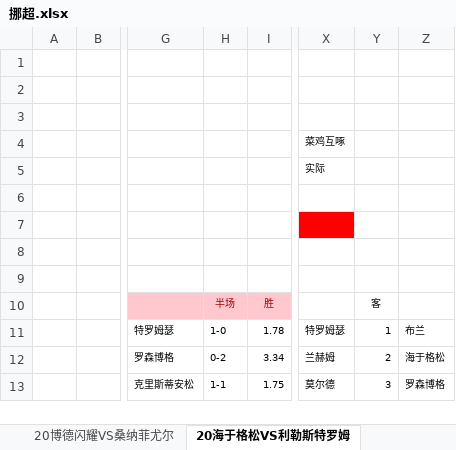
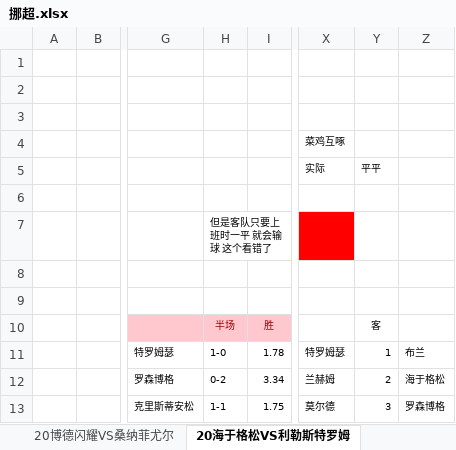
Before and after one commit to lengqing2010/slnAC, an Excel workbook: Cp/EXCEL/挪超.xlsx, sheet 20海于格松VS利勒斯特罗姆, drawn as a sheet; only a part is shown, gaps mark what is left out; values as stored, in another font and other column widths than the file's, no borders; conditional formats not drawn; the diff names each change by its address in the sheet, - before the commit and + after, or states it on an @@ line.

```diff
--- a/Cp/EXCEL/挪超.xlsx (sheet 20海于格松VS利勒斯特罗姆)
+++ b/Cp/EXCEL/挪超.xlsx (sheet 20海于格松VS利勒斯特罗姆)
-Y5: (empty)
+Y5: 平平
-H7: (empty)
+H7: 但是客队只要上班时一平 就会输球 这个看错了
```
Also changed, not shown: sheet 20博德闪耀VS桑纳菲尤尔, sheet 20斯达VS克里斯蒂安松, sheet 20萨尔普斯堡VS特罗姆瑟, 4 other files.
